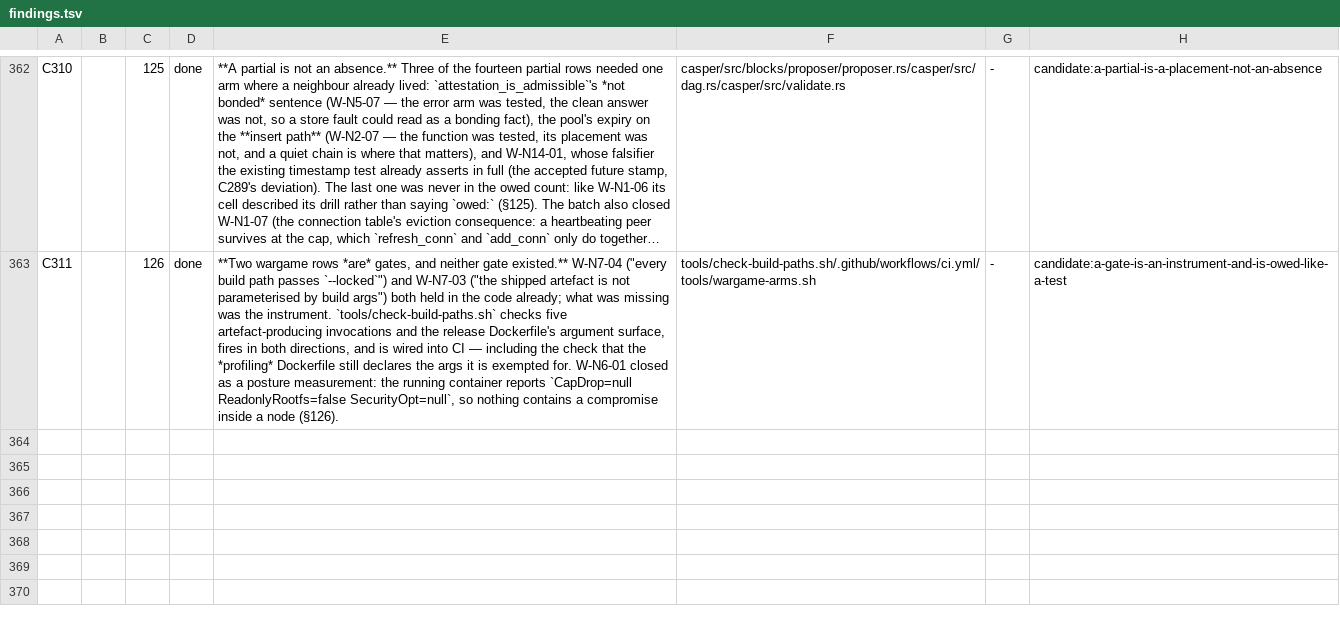
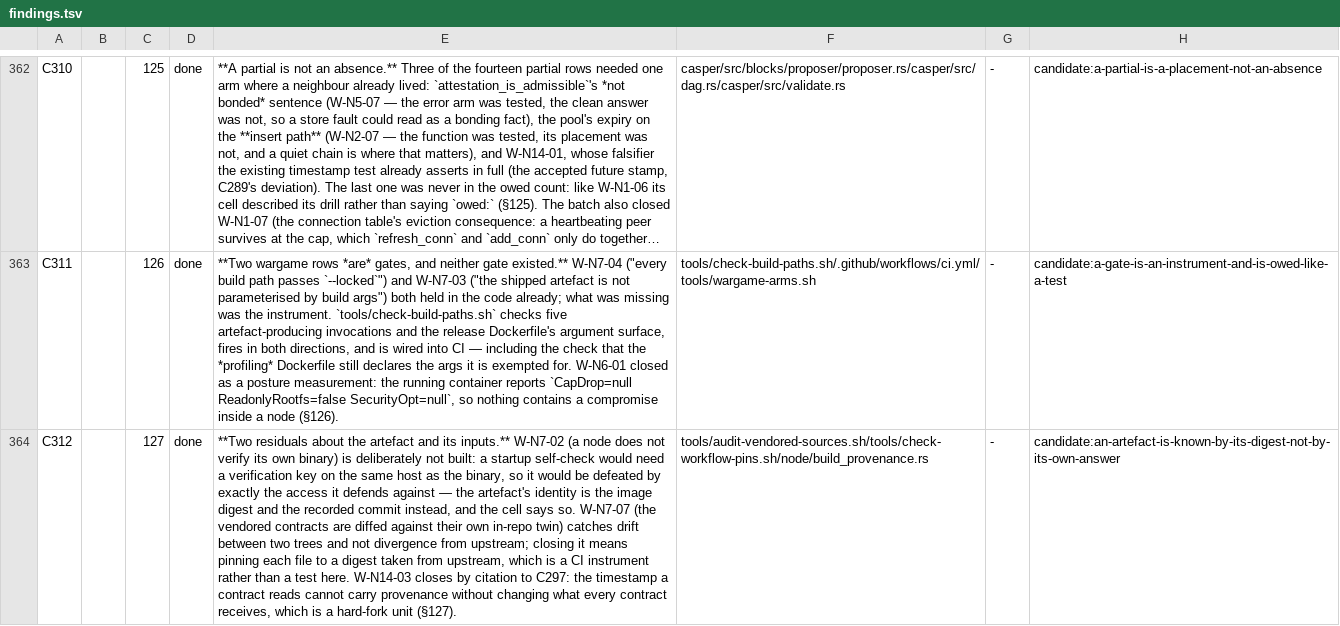
Before and after one commit to aixaria0/rchain-rust, a TSV file: spec/findings.tsv, drawn as a sheet; only a part is shown, gaps mark what is left out; long unchanged cells end in …; the diff names each change by its address in the sheet, - before the commit and + after, or states it on an @@ line.

```diff
--- a/spec/findings.tsv
+++ b/spec/findings.tsv
+row 364: C312 |  | 127 | done | **Two residuals about the artefact and its inputs.** W-N7-02 (a node does not verify its own binary) is deliberately not built: a startup self-check would need a verification key on the same host as the binary, so it would be defeated by exactly the access it defends against — the artefact's identity is the image digest and the recorded commit instead, and the cell says so. W-N7-07 (the vendored contracts are diffed against their own in-repo twin) catches drift between two trees and not divergence from upstream; closing it means pinning each file to a digest taken from upstream, which is a CI instrument rather than a test here. W-N14-03 closes by citation to C297: the timestamp a contract reads cannot carry provenance without changing what every contract receives, which is a hard-fork unit (§127). | tools/audit-vendored-sources.sh/tools/check-workflow-pins.sh/node/build_provenance.rs | - | candidate:an-artefact-is-known-by-its-digest-not-by-its-own-answer
```
Also changed, not shown: 4 other files.
